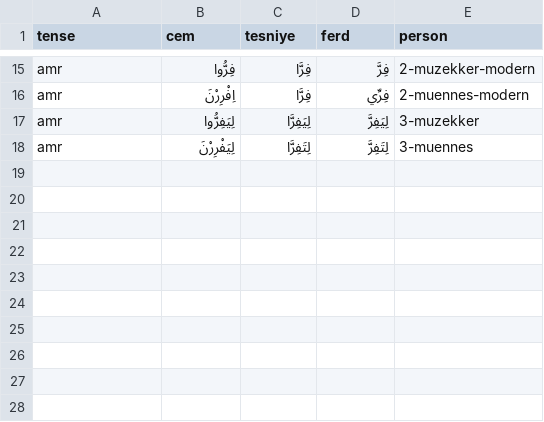
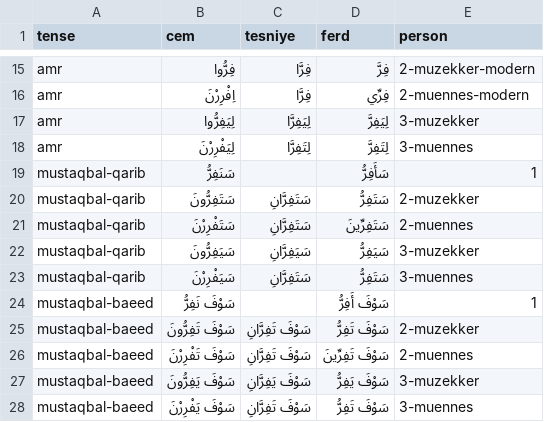
Before and after one commit to jelnur/arabic-verbs, a CSV file: public/verbs/mudaaf-1.csv, drawn as a sheet; only a part is shown, gaps mark what is left out; the diff names each change by its address in the sheet, - before the commit and + after, or states it on an @@ line.

```diff
--- a/public/verbs/mudaaf-1.csv
+++ b/public/verbs/mudaaf-1.csv
+row 19: mustaqbal-qarib | سَنَفِرُّ |  | سَأَفِرُّ | 1
+row 20: mustaqbal-qarib | سَتَفِرُّونَ | سَتَفِرَّانِ | سَتَفِرُّ | 2-muzekker
+row 21: mustaqbal-qarib | سَتَفْرِرْنَ | سَتَفِرَّانِ | سَتَفِرِّينَ | 2-muennes
+row 22: mustaqbal-qarib | سَيَفِرُّونَ | سَيَفِرَّانِ | سَيَفِرُّ | 3-muzekker
+row 23: mustaqbal-qarib | سَيَفْرِرْنَ | سَتَفِرَّانِ | سَتَفِرُّ | 3-muennes
+row 24: mustaqbal-baeed | سَوْفَ نَفِرُّ |  | سَوْفَ أَفِرُّ | 1
+row 25: mustaqbal-baeed | سَوْفَ تَفِرُّونَ | سَوْفَ تَفِرَّانِ | سَوْفَ تَفِرُّ | 2-muzekker
+row 26: mustaqbal-baeed | سَوْفَ تَفْرِرْنَ | سَوْفَ تَفِرَّانِ | سَوْفَ تَفِرِّينَ | 2-muennes
+row 27: mustaqbal-baeed | سَوْفَ يَفِرُّونَ | سَوْفَ يَفِرَّانِ | سَوْفَ يَفِرُّ | 3-muzekker
+row 28: mustaqbal-baeed | سَوْفَ يَفْرِرْنَ | سَوْفَ تَفِرَّانِ | سَوْفَ تَفِرُّ | 3-muennes
```
Also changed, not shown: public/verbs/mudaaf-0.csv, public/verbs/muz-0.csv, 6 other files.
